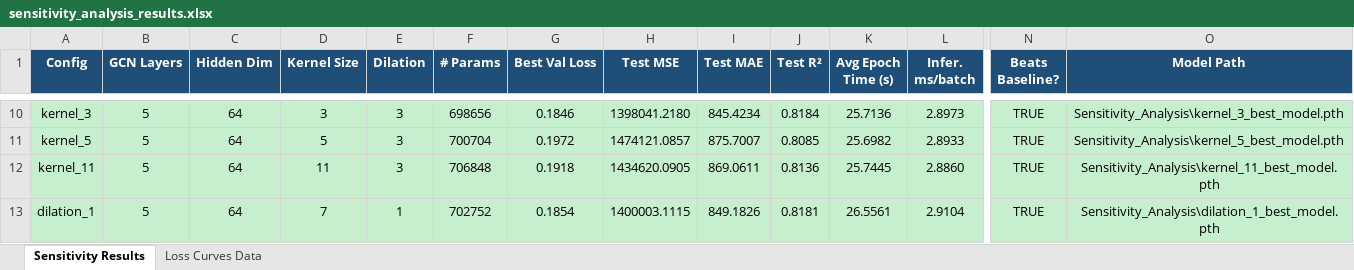
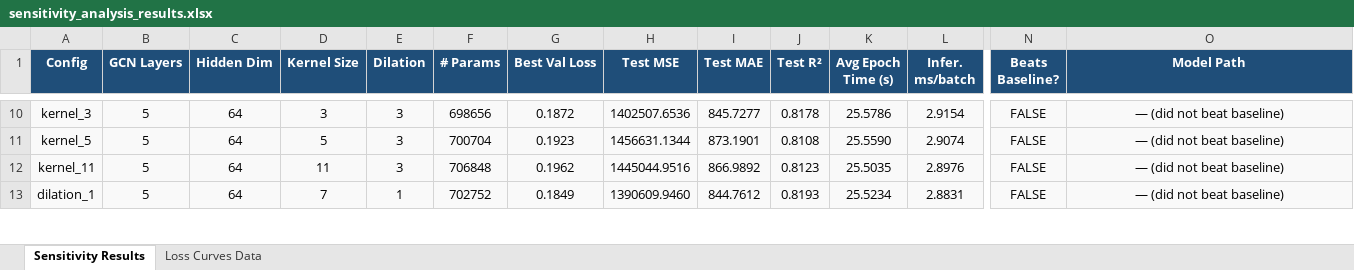
Before and after one commit to Khurshed-14/Load_Forecast_and_Balance, an Excel workbook: notebooks/sensitivity analysis/ISO-NE/sensitivity_analysis_results.xlsx, sheet Sensitivity Results, drawn as a sheet; only a part is shown, gaps mark what is left out; values as stored, in another font and other column widths than the file's, no borders; conditional formats not drawn; the diff covers the shown part only; the diff names each change by its address in the sheet, - before the commit and + after, or states it on an @@ line.

Commit message:
redo plots with fixed baseline
Co-Authored-By: shaheer-shamsi <115921517+shaheer-shamsi@users.noreply.github.com>

```diff
--- a/notebooks/sensitivity analysis/ISO-NE/sensitivity_analysis_results.xlsx (sheet Sensitivity Results)
+++ b/notebooks/sensitivity analysis/ISO-NE/sensitivity_analysis_results.xlsx (sheet Sensitivity Results)
-A10:O13 fill: #C6EFCE
+A10:O13 fill: #F9F9F9
-G10 (Best Val Loss): 0.1846
+G10 (Best Val Loss): 0.1872
-H10 (Test MSE): 1398041.2180
+H10 (Test MSE): 1402507.6536
-I10 (Test MAE): 845.4234
+I10 (Test MAE): 845.7277
-J10 (Test R²): 0.8184
+J10 (Test R²): 0.8178
-K10 (Avg Epoch Time (s)): 25.7136
+K10 (Avg Epoch Time (s)): 25.5786
-L10 (Infer. ms/batch): 2.8973
+L10 (Infer. ms/batch): 2.9154
-N10:N13 (Beats Baseline?): TRUE
+N10:N13 (Beats Baseline?): FALSE
-O10 (Model Path): Sensitivity_Analysis\kernel_3_best_model.pth
+O10 (Model Path): — (did not beat baseline)
-G11 (Best Val Loss): 0.1972
+G11 (Best Val Loss): 0.1923
-H11 (Test MSE): 1474121.0857
+H11 (Test MSE): 1456631.1344
-I11 (Test MAE): 875.7007
+I11 (Test MAE): 873.1901
-J11 (Test R²): 0.8085
+J11 (Test R²): 0.8108
-K11 (Avg Epoch Time (s)): 25.6982
+K11 (Avg Epoch Time (s)): 25.5590
-L11 (Infer. ms/batch): 2.8933
+L11 (Infer. ms/batch): 2.9074
-O11 (Model Path): Sensitivity_Analysis\kernel_5_best_model.pth
+O11 (Model Path): — (did not beat baseline)
-G12 (Best Val Loss): 0.1918
+G12 (Best Val Loss): 0.1962
-H12 (Test MSE): 1434620.0905
+H12 (Test MSE): 1445044.9516
-I12 (Test MAE): 869.0611
+I12 (Test MAE): 866.9892
-J12 (Test R²): 0.8136
+J12 (Test R²): 0.8123
-K12 (Avg Epoch Time (s)): 25.7445
+K12 (Avg Epoch Time (s)): 25.5035
-L12 (Infer. ms/batch): 2.8860
+L12 (Infer. ms/batch): 2.8976
-O12 (Model Path): Sensitivity_Analysis\kernel_11_best_model.pth
+O12 (Model Path): — (did not beat baseline)
-G13 (Best Val Loss): 0.1854
+G13 (Best Val Loss): 0.1849
-H13 (Test MSE): 1400003.1115
+H13 (Test MSE): 1390609.9460
-I13 (Test MAE): 849.1826
+I13 (Test MAE): 844.7612
-J13 (Test R²): 0.8181
+J13 (Test R²): 0.8193
-K13 (Avg Epoch Time (s)): 26.5561
+K13 (Avg Epoch Time (s)): 25.5234
-L13 (Infer. ms/batch): 2.9104
+L13 (Infer. ms/batch): 2.8831
-O13 (Model Path): Sensitivity_Analysis\dilation_1_best_model.pth
+O13 (Model Path): — (did not beat baseline)
```
Also changed, not shown: 49 edited cells and cell formats elsewhere in this sheet, sheet Loss Curves Data, 8 other files.
